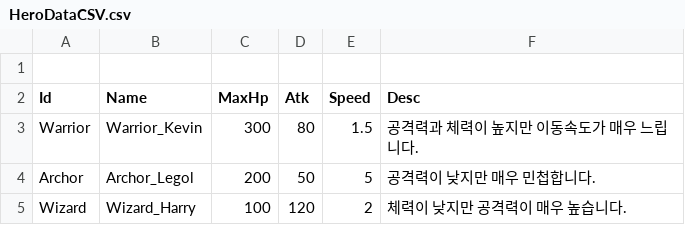
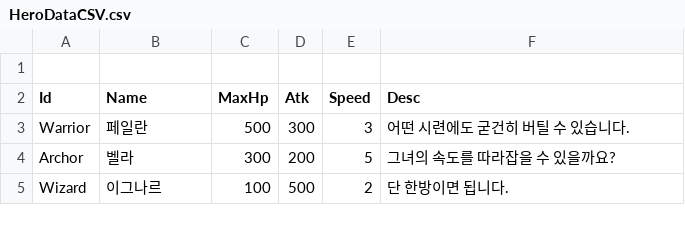
Before and after one commit to jinsu1324/VamsorLike, a CSV file: Assets/Resources/CSV/HeroDataCSV.csv, drawn as a sheet.

```diff
--- a/Assets/Resources/CSV/HeroDataCSV.csv
+++ b/Assets/Resources/CSV/HeroDataCSV.csv
@@ -2,4 +2,4 @@
 Id,Name,MaxHp,Atk,Speed,Desc
-Warrior,Warrior_Kevin,300,80,1.5,공격력과 체력이 높지만 이동속도가 매우 느립니다.
-Archor,Archor_Legol,200,50,5,공격력이 낮지만 매우 민첩합니다.
-Wizard,Wizard_Harry,100,120,2,체력이 낮지만 공격력이 매우 높습니다.
+Warrior,페일란,500,300,3,어떤 시련에도 굳건히 버틸 수 있습니다.
+Archor,벨라,300,200,5,그녀의 속도를 따라잡을 수 있을까요?
+Wizard,이그나르,100,500,2,단 한방이면 됩니다.
```
Also changed, not shown: 19 other files.
